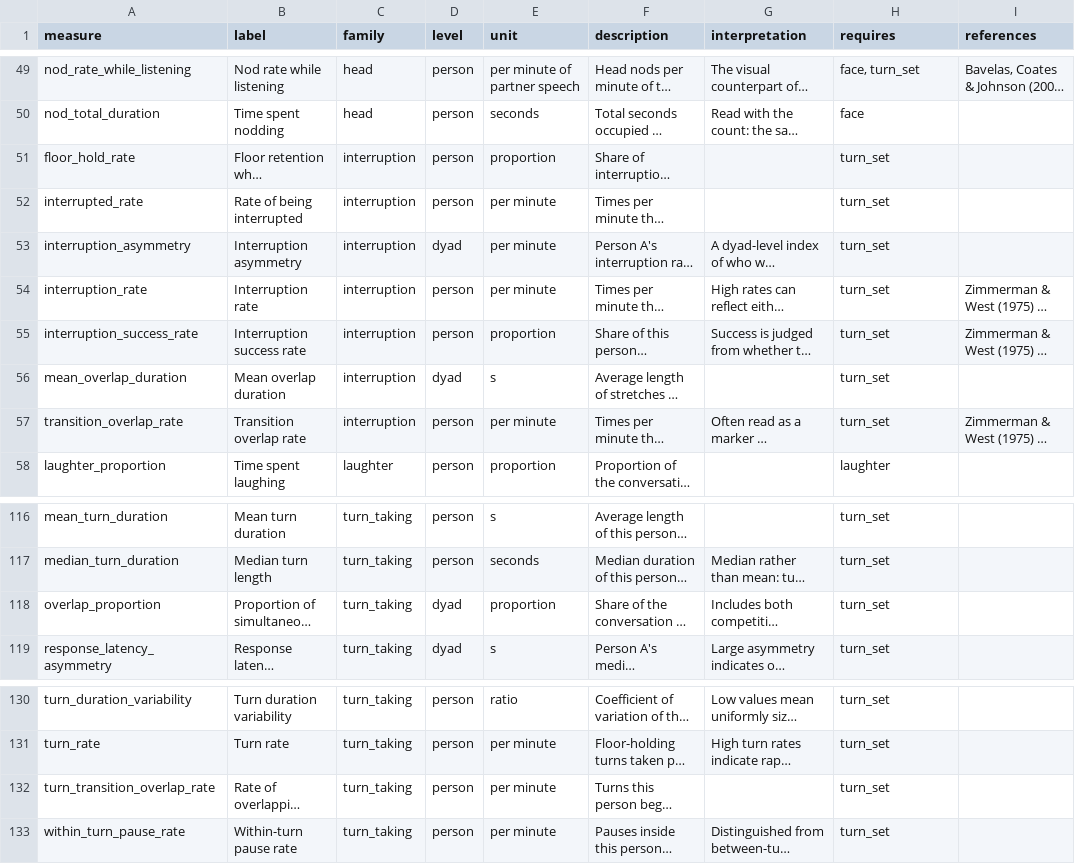
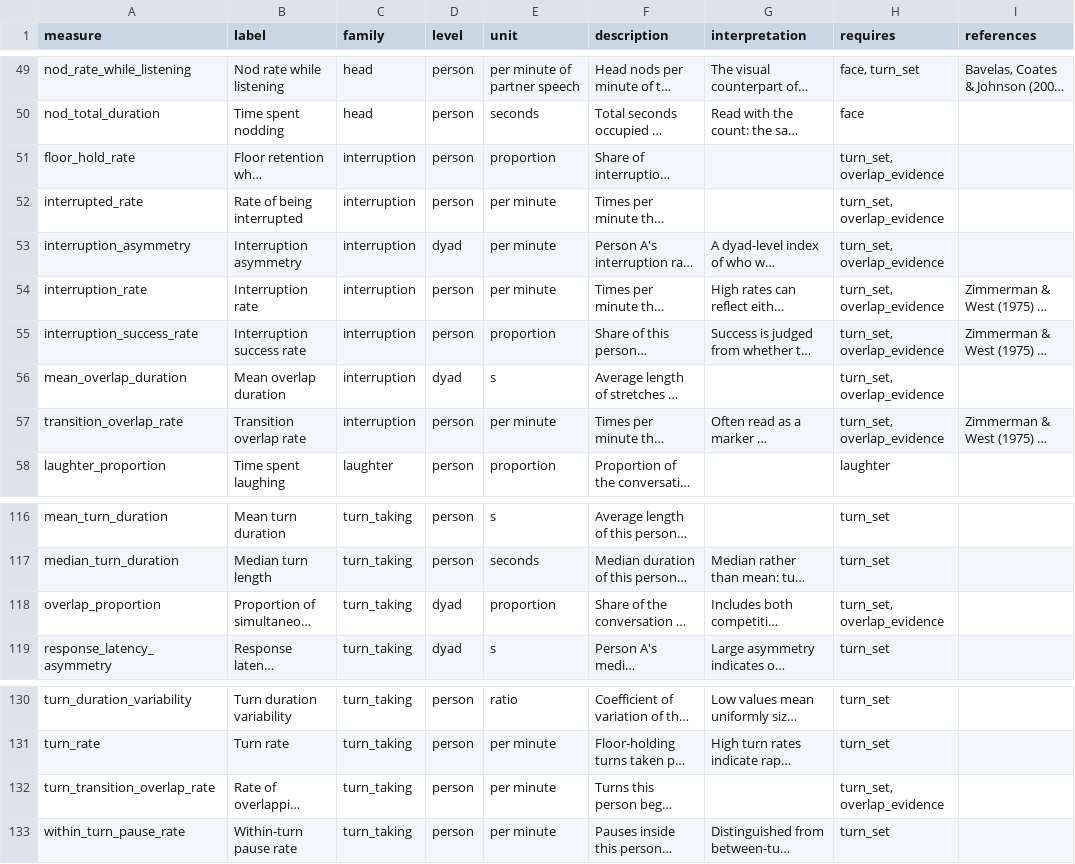
Before and after one commit to alexmueller07/conversationalist-lab-research, a CSV file: codebook.csv, drawn as a sheet; only a part is shown, gaps mark what is left out; long unchanged cells end in …; the diff names each change by its address in the sheet, - before the commit and + after, or states it on an @@ line.

```diff
--- a/codebook.csv
+++ b/codebook.csv
-H51:H57 (requires): turn_set
+H51:H57 (requires): turn_set, overlap_evidence
-H118 (requires): turn_set
+H118 (requires): turn_set, overlap_evidence
-H132 (requires): turn_set
+H132 (requires): turn_set, overlap_evidence
```
Also changed, not shown: 9 other files.
